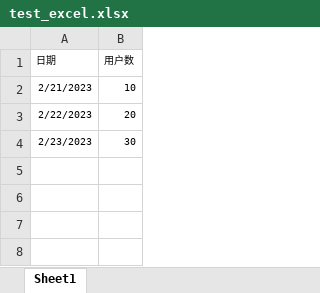
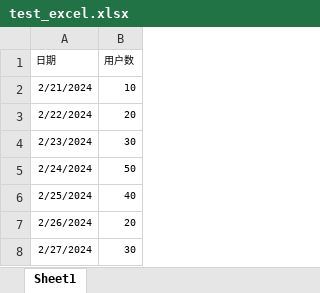
Before and after one commit to jieyi123/smart-bi, an Excel workbook: smart-bi-backend/src/main/resources/test_excel.xlsx, sheet Sheet1, drawn as a sheet; values as stored, in another font and other column widths than the file's, no borders; the diff names each change by its address in the sheet, - before the commit and + after, or states it on an @@ line.

```diff
--- a/smart-bi-backend/src/main/resources/test_excel.xlsx (sheet Sheet1)
+++ b/smart-bi-backend/src/main/resources/test_excel.xlsx (sheet Sheet1)
-A2 (日期): 2/21/2023
+A2 (日期): 2/21/2024
-A3 (日期): 2/22/2023
+A3 (日期): 2/22/2024
-A4 (日期): 2/23/2023
+A4 (日期): 2/23/2024
+row 5: 2/24/2024 | 50
+row 6: 2/25/2024 | 40
+row 7: 2/26/2024 | 20
+row 8: 2/27/2024 | 30
```
Also changed, not shown: 30 other files.
